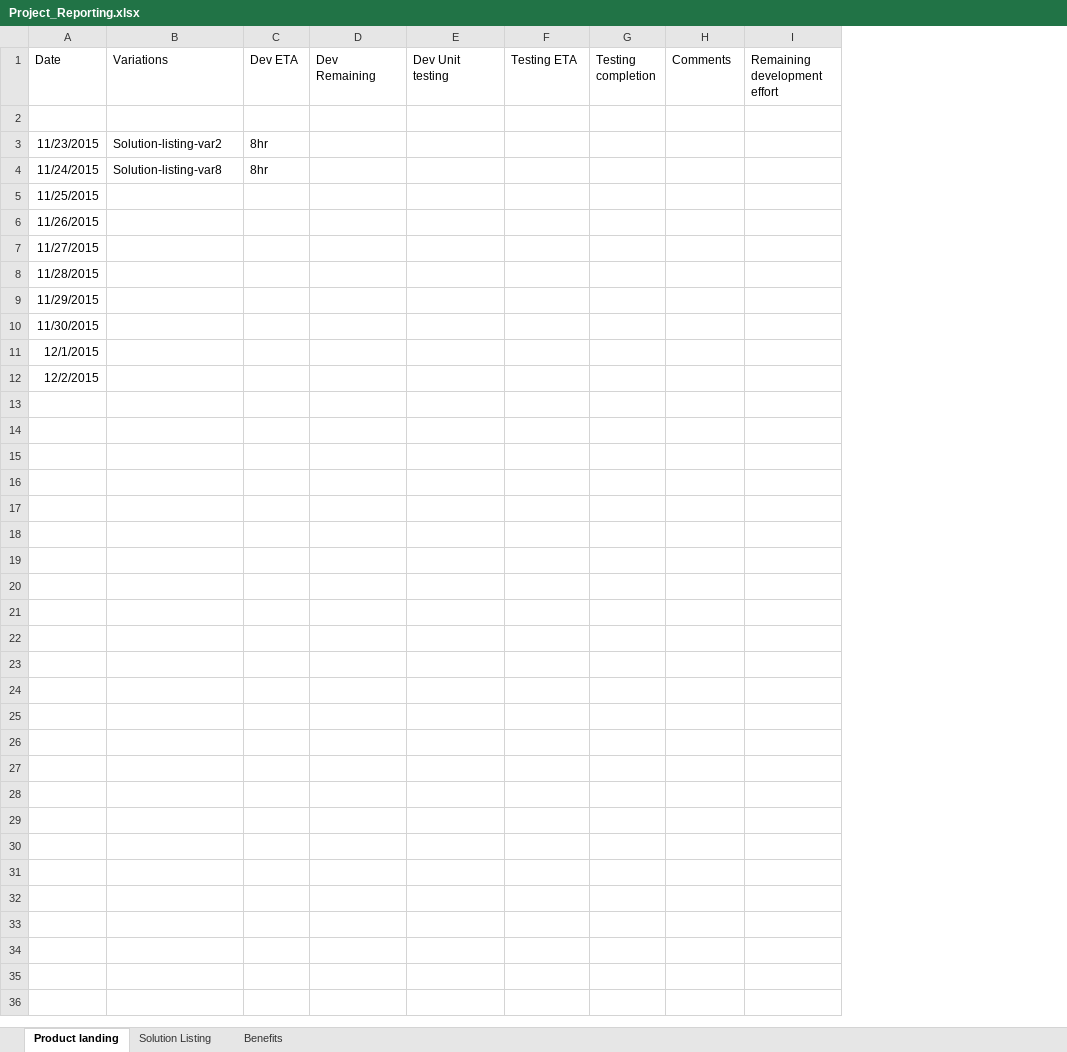
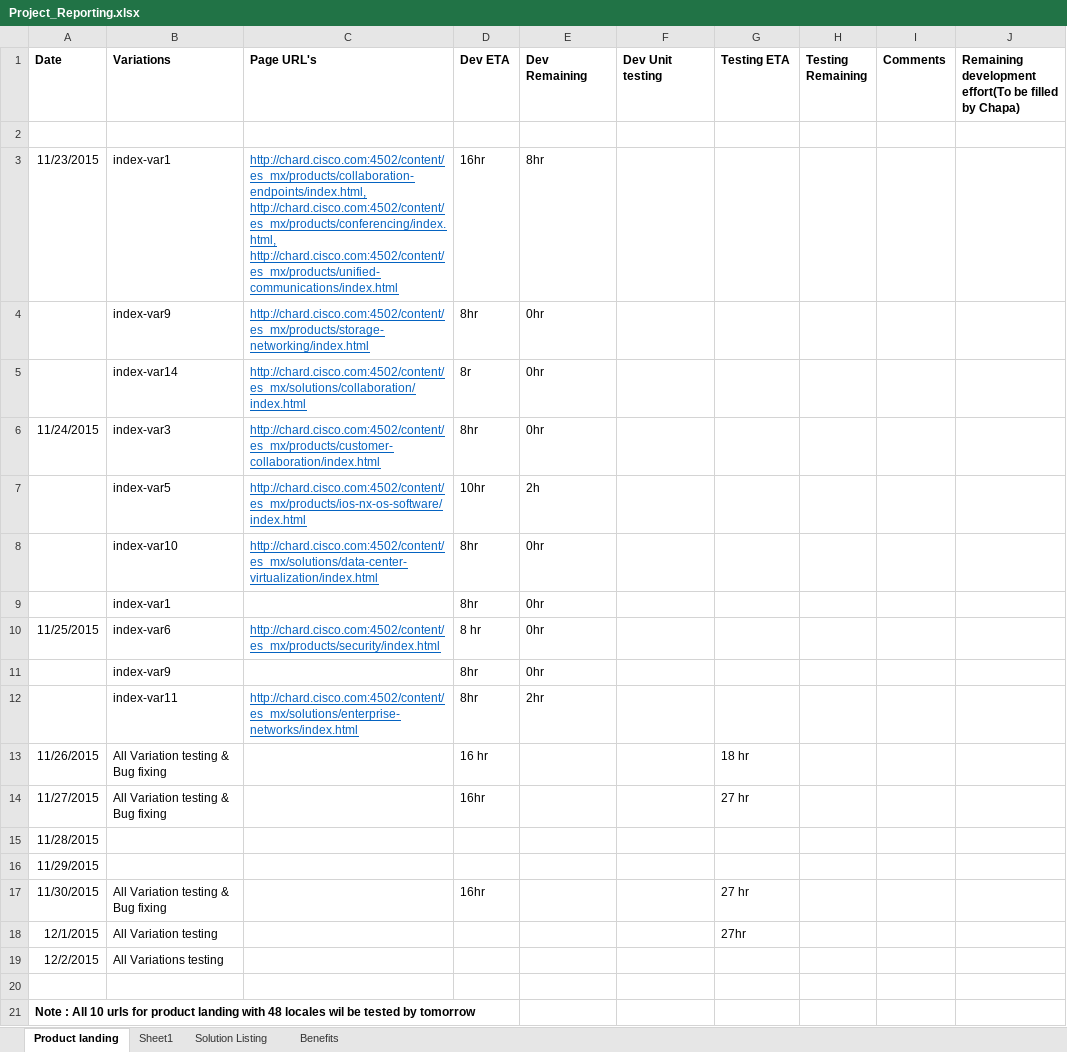
Before and after one commit to shreyabhatnagar/OVWMigration, an Excel workbook: docs/Project_Reporting.xlsx, sheet Product landing, drawn as a sheet; values as stored, in another font and other column widths than the file's, no borders; removed rows and columns are numbered as before the commit, all else as after; the diff names each change by its address in the sheet, - before the commit and + after, or states it on an @@ line.

Commit message:
added

```diff
--- a/docs/Project_Reporting.xlsx (sheet Product landing)
+++ b/docs/Project_Reporting.xlsx (sheet Product landing)
+sheet tab: Sheet1
+column C (Page URL's), row 3: http://chard.cisco.com:4502/content/es_mx/products/collaboration-endpoints/index.html, http://chard.cisco.com:4502/content/es_mx/products/conferencing/index.html, http://chard.cisco.com:4502/content/es_mx/products/unified-communications/index.html; row 6: http://chard.cisco.com:4502/content/es_mx/products/customer-collaboration/index.html
-column G (Testing completion), empty
+column H (Testing Remaining), empty
-column I (Remaining development effort), empty
+column J, row 1: Remaining development effort(To be filled by Chapa)
-A1:B1 bold: off
+A1:B1 bold: on
-D1:G1 bold: off
+D1:G1 bold: on
-I1 bold: off
+I1 bold: on
-B3 (Variations): Solution-listing-var2
+B3 (Variations): index-var1
-D3 (Dev ETA): 8hr
+D3 (Dev ETA): 16hr
-E3 (Dev Remaining): (empty)
+E3 (Dev Remaining): 8hr
+row 4:  | index-var9 | http://chard.cisco.com:4502/content/es_mx/products/storage-networking/index.html | 8hr | 0hr
+row 5:  | index-var14 | http://chard.cisco.com:4502/content/es_mx/solutions/collaboration/index.html | 8r | 0hr
-B6 (Variations): Solution-listing-var8
+B6 (Variations): index-var3
-E6 (Dev Remaining): (empty)
+E6 (Dev Remaining): 0hr
-row 5: 11/25/2015
-row 6: 11/26/2015
-row 7: 11/27/2015
+row 7:  | index-var5 | http://chard.cisco.com:4502/content/es_mx/products/ios-nx-os-software/index.html | 10hr | 2h
+row 8:  | index-var10 | http://chard.cisco.com:4502/content/es_mx/solutions/data-center-virtualization/index.html | 8hr | 0hr
+row 9:  | index-var1 |  | 8hr | 0hr
+row 10: 11/25/2015 | index-var6 | http://chard.cisco.com:4502/content/es_mx/products/security/index.html | 8 hr | 0hr
+row 11:  | index-var9 |  | 8hr | 0hr
+row 12:  | index-var11 | http://chard.cisco.com:4502/content/es_mx/solutions/enterprise-networks/index.html | 8hr | 2hr
+row 13: 11/26/2015 | All Variation testing & Bug fixing |  | 16 hr |  |  | 18 hr
+row 14: 11/27/2015 | All Variation testing & Bug fixing |  | 16hr |  |  | 27 hr
-row 10: 11/30/2015
+row 17: 11/30/2015 | All Variation testing & Bug fixing |  | 16hr |  |  | 27 hr
-B18 (Variations): (empty)
+B18 (Variations): All Variation testing
-G18 (Testing ETA): (empty)
+G18 (Testing ETA): 27hr
-B19 (Variations): (empty)
+B19 (Variations): All Variations testing
+row 20: (empty)
+row 21: Note : All 10 urls for product landing with 48 locales wil be tested by tomorrow
```
Also changed, not shown: sheet Benefits, sheet Solution Listing.
